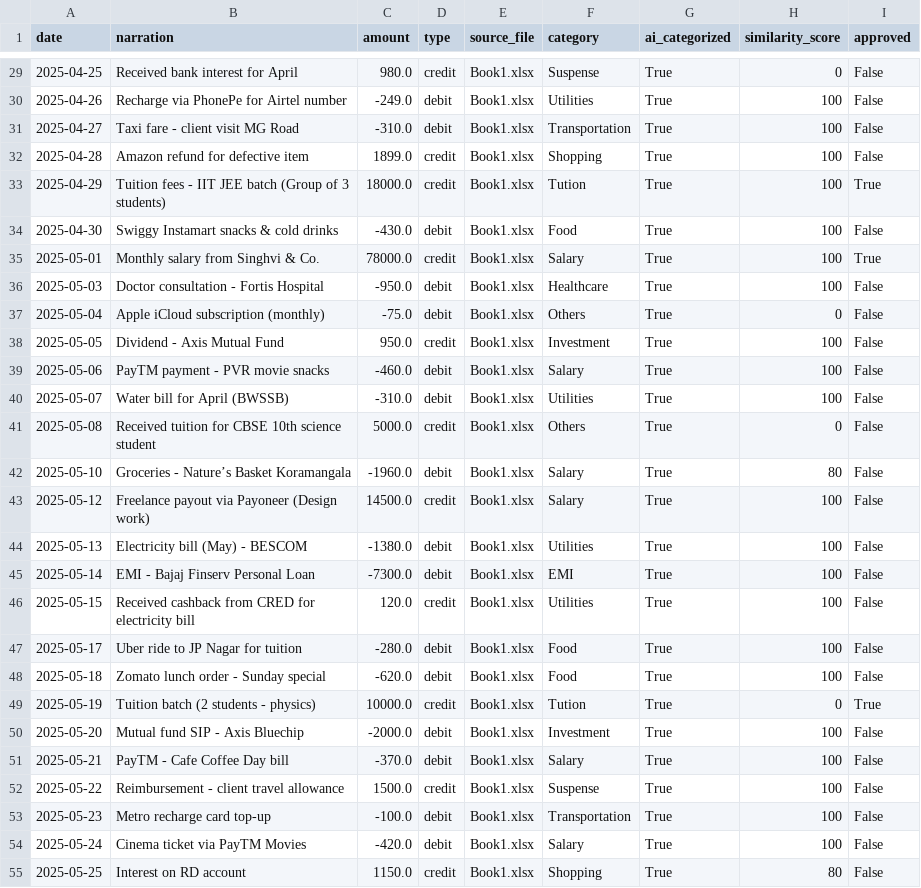
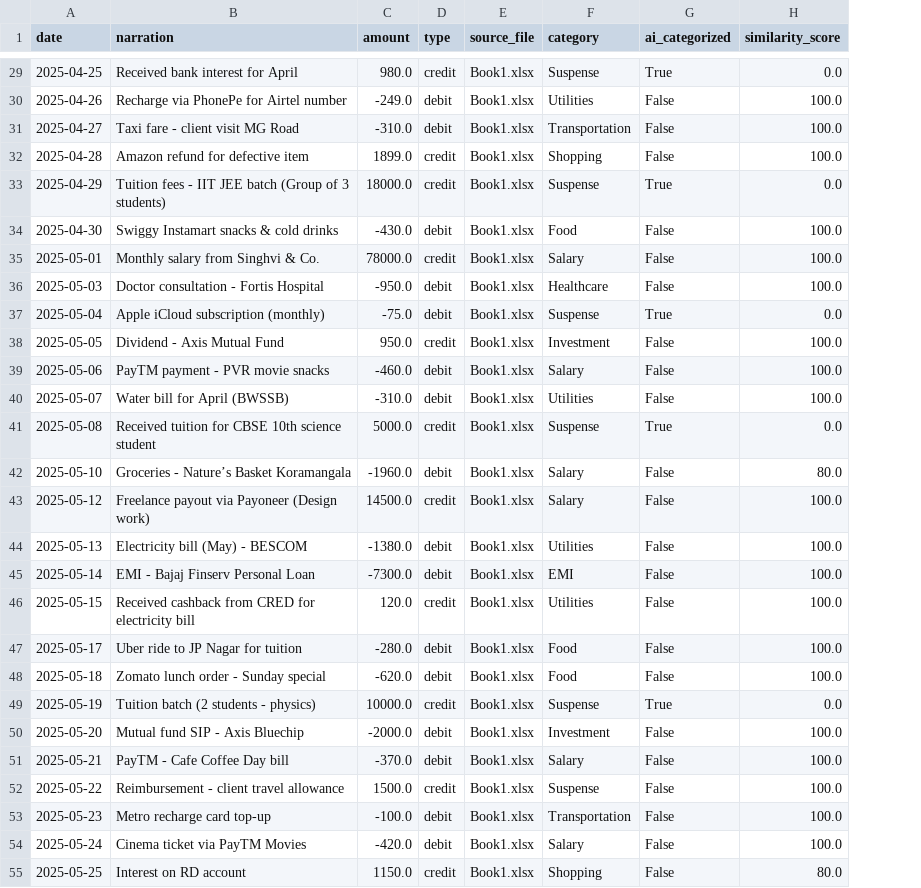
Before and after one commit to mehtapreet08/Bank-Statement-Pro, a CSV file: data/users/mp08/transactions.csv, drawn as a sheet; only a part is shown, gaps mark what is left out; the diff covers the shown part only; the diff names each change by its address in the sheet, - before the commit and + after, or states it on an @@ line.

```diff
--- a/data/users/mp08/transactions.csv
+++ b/data/users/mp08/transactions.csv
-column I (approved), rows 29-55: False | False | False | False | True | False | True | False | False | False | False | False | False | False | False | False | False | False | False | False | True | False | False | False | False | False | False
-H29 (similarity_score): 0
+H29 (similarity_score): 0.0
-G30:G32 (ai_categorized): True
+G30:G32 (ai_categorized): False
-H30:H32 (similarity_score): 100
+H30:H32 (similarity_score): 100.0
-F33 (category): Tution
+F33 (category): Suspense
-H33 (similarity_score): 100
+H33 (similarity_score): 0.0
-G34:G36 (ai_categorized): True
+G34:G36 (ai_categorized): False
-H34:H36 (similarity_score): 100
+H34:H36 (similarity_score): 100.0
-F37 (category): Others
+F37 (category): Suspense
-H37 (similarity_score): 0
+H37 (similarity_score): 0.0
-G38:G40 (ai_categorized): True
+G38:G40 (ai_categorized): False
-H38:H40 (similarity_score): 100
+H38:H40 (similarity_score): 100.0
-F41 (category): Others
+F41 (category): Suspense
-H41 (similarity_score): 0
+H41 (similarity_score): 0.0
-G42:G48 (ai_categorized): True
+G42:G48 (ai_categorized): False
-H42 (similarity_score): 80
+H42 (similarity_score): 80.0
-H43:H48 (similarity_score): 100
+H43:H48 (similarity_score): 100.0
-F49 (category): Tution
+F49 (category): Suspense
-H49 (similarity_score): 0
+H49 (similarity_score): 0.0
-G50:G55 (ai_categorized): True
+G50:G55 (ai_categorized): False
-H50:H54 (similarity_score): 100
+H50:H54 (similarity_score): 100.0
-H55 (similarity_score): 80
+H55 (similarity_score): 80.0
```
Also changed, not shown: 111 edited cells elsewhere in this file, 11 other files.
